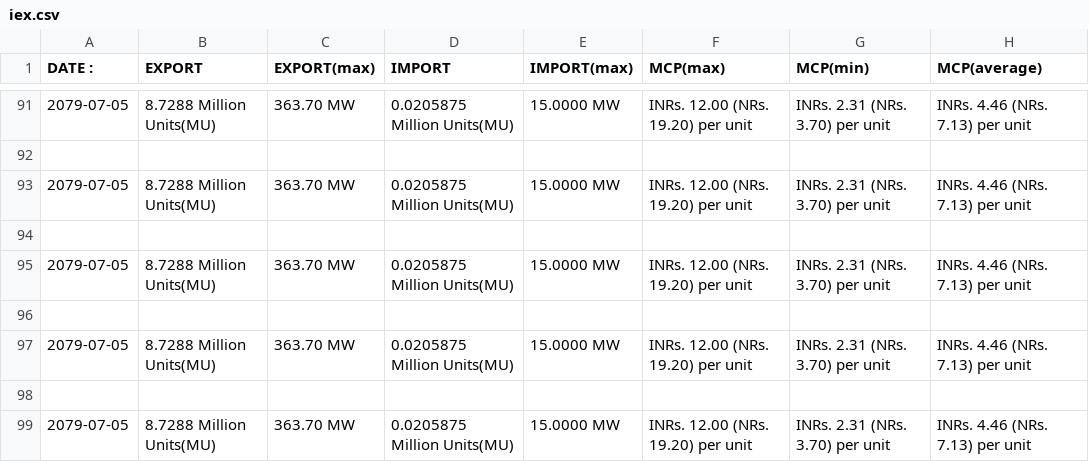
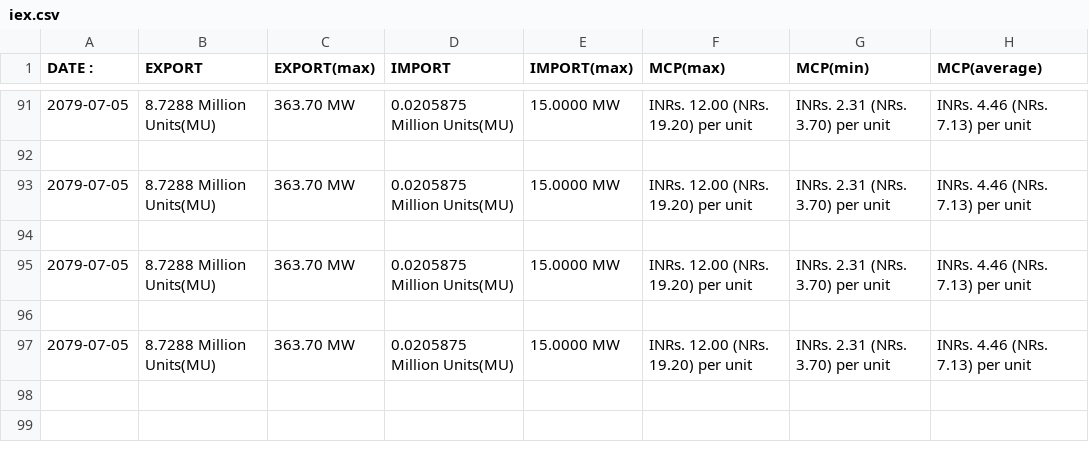
Before and after one commit to SulavChhetri/NEA-scraper, a CSV file: files/iex.csv, drawn as a sheet; only a part is shown, gaps mark what is left out.

```diff
--- a/files/iex.csv
+++ b/files/iex.csv
@@ -97,3 +97 @@ DATE :,EXPORT,EXPORT(max),IMPORT,IMPORT(max),MCP(max),MCP(min),MCP(average)
 2079-07-05,8.7288 Million Units(MU),363.70 MW,0.0205875 Million Units(MU),15.0000 MW,INRs. 12.00 (NRs. 19.20) per unit,INRs. 2.31 (NRs. 3.70) per unit,INRs. 4.46 (NRs. 7.13) per unit
-
-2079-07-05,8.7288 Million Units(MU),363.70 MW,0.0205875 Million Units(MU),15.0000 MW,INRs. 12.00 (NRs. 19.20) per unit,INRs. 2.31 (NRs. 3.70) per unit,INRs. 4.46 (NRs. 7.13) per unit
```
Also changed, not shown: 1 other file.
